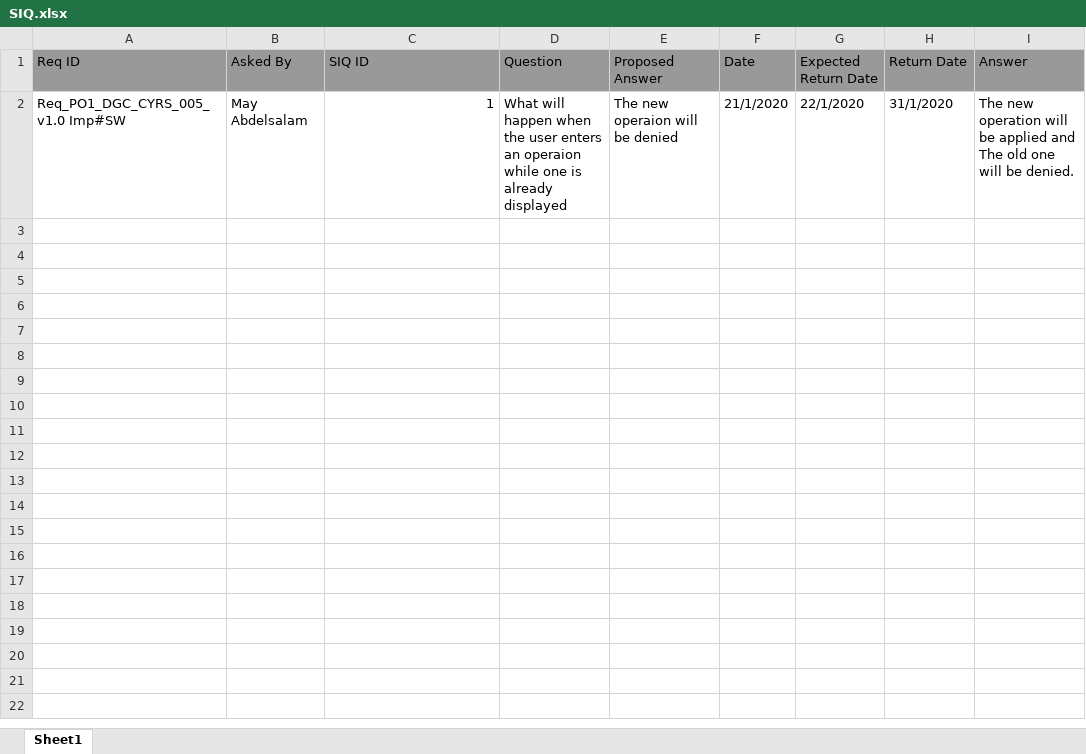
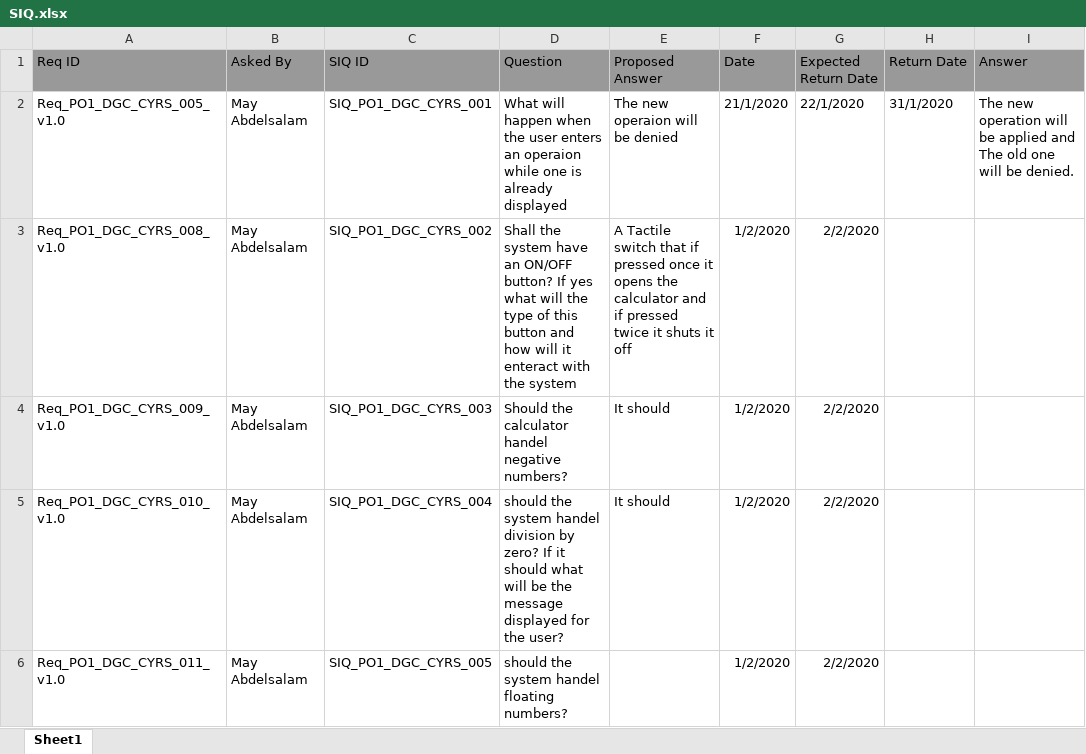
Before and after one commit to moamen-ahmed-93/SWE_Calculator, an Excel workbook: Input documents/SIQ.xlsx, sheet Sheet1, drawn as a sheet; values as stored, in another font and other column widths than the file's, no borders; the diff names each change by its address in the sheet, - before the commit and + after, or states it on an @@ line.

Commit message:
Added quastions in SIQ sheet regarding the CYRS document SIQ_PO1_DGC_CYRS_002, SIQ_PO1_DGC_CYRS_003, SIQ_PO1_DGC_CYRS_004, SIQ_PO1_DGC_CYRS_005 Signed-off-by: mayabdelsalam <mayabdalsalam777@gmail.com>

```diff
--- a/Input documents/SIQ.xlsx (sheet Sheet1)
+++ b/Input documents/SIQ.xlsx (sheet Sheet1)
-A2 (Req ID): Req_PO1_DGC_CYRS_005_v1.0 Imp#SW
+A2 (Req ID): Req_PO1_DGC_CYRS_005_v1.0
-C2 (SIQ ID): 1
+C2 (SIQ ID): SIQ_PO1_DGC_CYRS_001
+row 3: Req_PO1_DGC_CYRS_008_v1.0 | May Abdelsalam | SIQ_PO1_DGC_CYRS_002 | Shall the system have an ON/OFF button? If yes what will the type of this button and how will it enteract with the system | A Tactile switch that if pressed once it opens the calculator and if pressed twice it shuts it off | 1/2/2020 | 2/2/2020
+row 4: Req_PO1_DGC_CYRS_009_v1.0 | May Abdelsalam | SIQ_PO1_DGC_CYRS_003 | Should the calculator handel negative numbers? | It should | 1/2/2020 | 2/2/2020
+row 5: Req_PO1_DGC_CYRS_010_v1.0 | May Abdelsalam | SIQ_PO1_DGC_CYRS_004 | should the system handel division by zero? If it should what will be the message displayed for the user? | It should | 1/2/2020 | 2/2/2020
+row 6: Req_PO1_DGC_CYRS_011_v1.0 | May Abdelsalam | SIQ_PO1_DGC_CYRS_005 | should the system handel floating numbers? |  | 1/2/2020 | 2/2/2020
```
